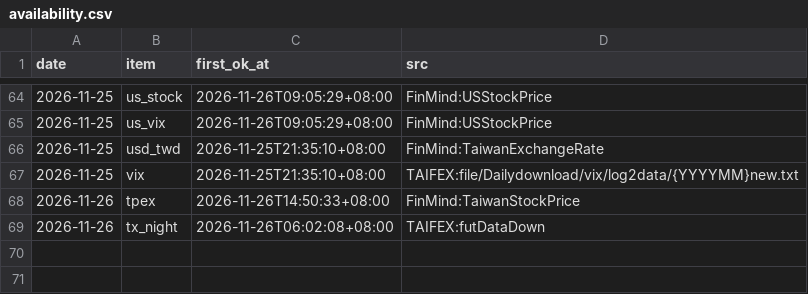
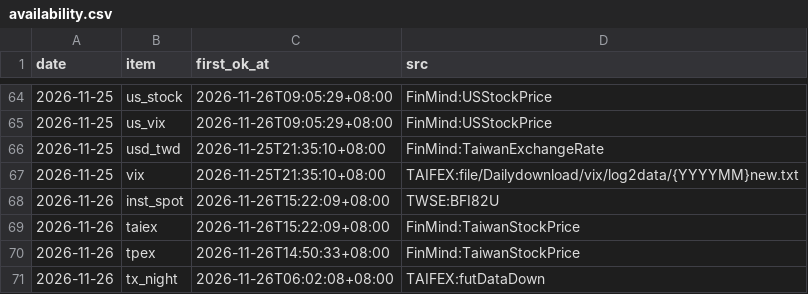
Before and after one commit to hankna/tw-data-pool, a CSV file: series/availability.csv, drawn as a sheet; only a part is shown, gaps mark what is left out; the diff names each change by its address in the sheet, - before the commit and + after, or states it on an @@ line.

```diff
--- a/series/availability.csv
+++ b/series/availability.csv
+row 68: 2026-11-26 | inst_spot | 2026-11-26T15:22:09+08:00 | TWSE:BFI82U
+row 69: 2026-11-26 | taiex | 2026-11-26T15:22:09+08:00 | FinMind:TaiwanStockPrice
```
Also changed, not shown: logs/run_log.csv, series/inst_daily.csv, 3 other files.
